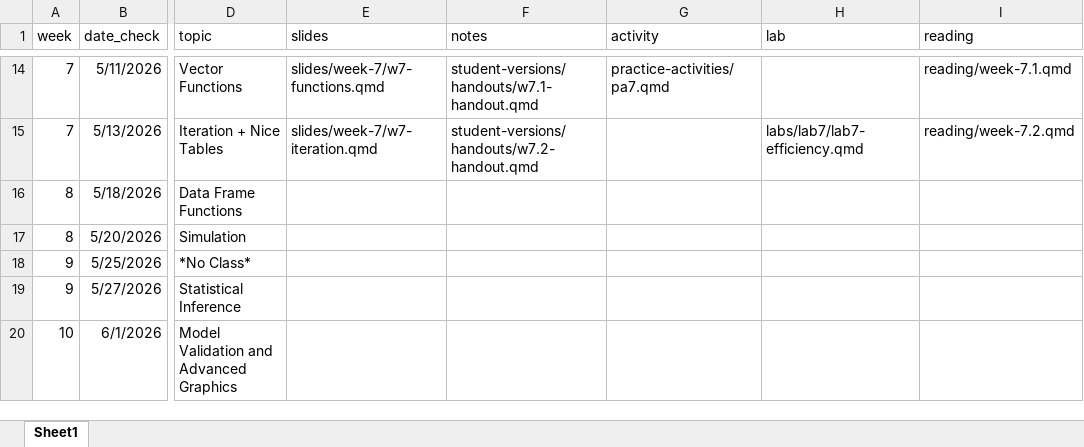
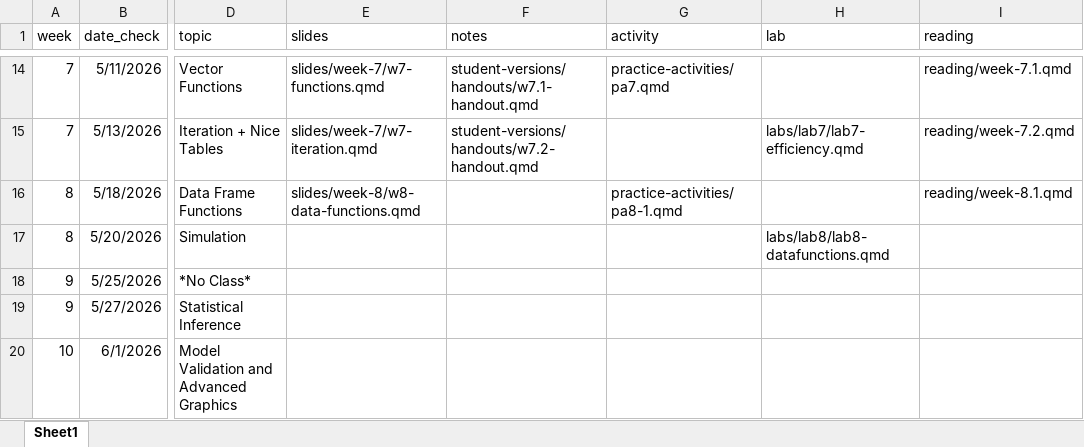
Before and after one commit to manncz/stat331-calpoly-s26, an Excel workbook: stat-331-s26-schedule.xlsx, sheet Sheet1, drawn as a sheet; only a part is shown, gaps mark what is left out; values as stored, in another font and other column widths than the file's, no borders; the diff names each change by its address in the sheet, - before the commit and + after, or states it on an @@ line.

```diff
--- a/stat-331-s26-schedule.xlsx (sheet Sheet1)
+++ b/stat-331-s26-schedule.xlsx (sheet Sheet1)
-E16 (slides): (empty)
+E16 (slides): slides/week-8/w8-data-functions.qmd
-G16 (activity): (empty)
+G16 (activity): practice-activities/pa8-1.qmd
-I16 (reading): (empty)
+I16 (reading): reading/week-8.1.qmd
-H17 (lab): (empty)
+H17 (lab): labs/lab8/lab8-datafunctions.qmd
```
Also changed, not shown: 2 other files.
